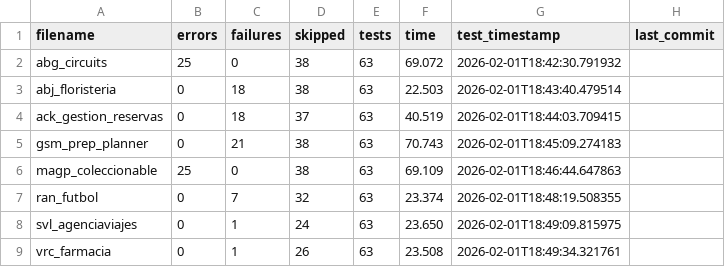
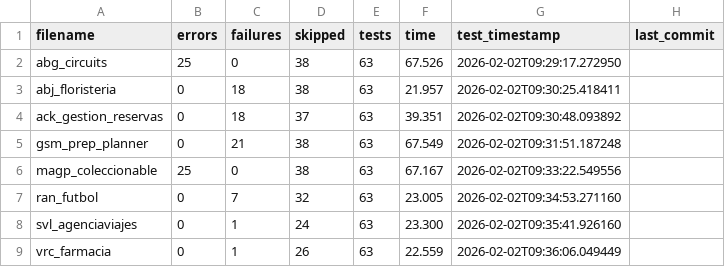
Before and after one commit to unpobrecitoalumno/SGE-odoo-tests, a CSV file: docs/V/resumen.csv, drawn as a sheet.

Commit message:
Tests from 172.31.24.143 on 20260202_092829

```diff
--- a/docs/V/resumen.csv
+++ b/docs/V/resumen.csv
@@ -1,9 +1,9 @@
 filename,errors,failures,skipped,tests,time,test_timestamp,last_commit
-"abg_circuits","25","0","38","63","69.072","2026-02-01T18:42:30.791932",""
-"abj_floristeria","0","18","38","63","22.503","2026-02-01T18:43:40.479514",""
-"ack_gestion_reservas","0","18","37","63","40.519","2026-02-01T18:44:03.709415",""
-"gsm_prep_planner","0","21","38","63","70.743","2026-02-01T18:45:09.274183",""
-"magp_coleccionable","25","0","38","63","69.109","2026-02-01T18:46:44.647863",""
-"ran_futbol","0","7","32","63","23.374","2026-02-01T18:48:19.508355",""
-"svl_agenciaviajes","0","1","24","63","23.650","2026-02-01T18:49:09.815975",""
-"vrc_farmacia","0","1","26","63","23.508","2026-02-01T18:49:34.321761",""
+"abg_circuits","25","0","38","63","67.526","2026-02-02T09:29:17.272950",""
+"abj_floristeria","0","18","38","63","21.957","2026-02-02T09:30:25.418411",""
+"ack_gestion_reservas","0","18","37","63","39.351","2026-02-02T09:30:48.093892",""
+"gsm_prep_planner","0","21","38","63","67.549","2026-02-02T09:31:51.187248",""
+"magp_coleccionable","25","0","38","63","67.167","2026-02-02T09:33:22.549556",""
+"ran_futbol","0","7","32","63","23.005","2026-02-02T09:34:53.271160",""
+"svl_agenciaviajes","0","1","24","63","23.300","2026-02-02T09:35:41.926160",""
+"vrc_farmacia","0","1","26","63","22.559","2026-02-02T09:36:06.049449",""
```
Also changed, not shown: 15 other files.
